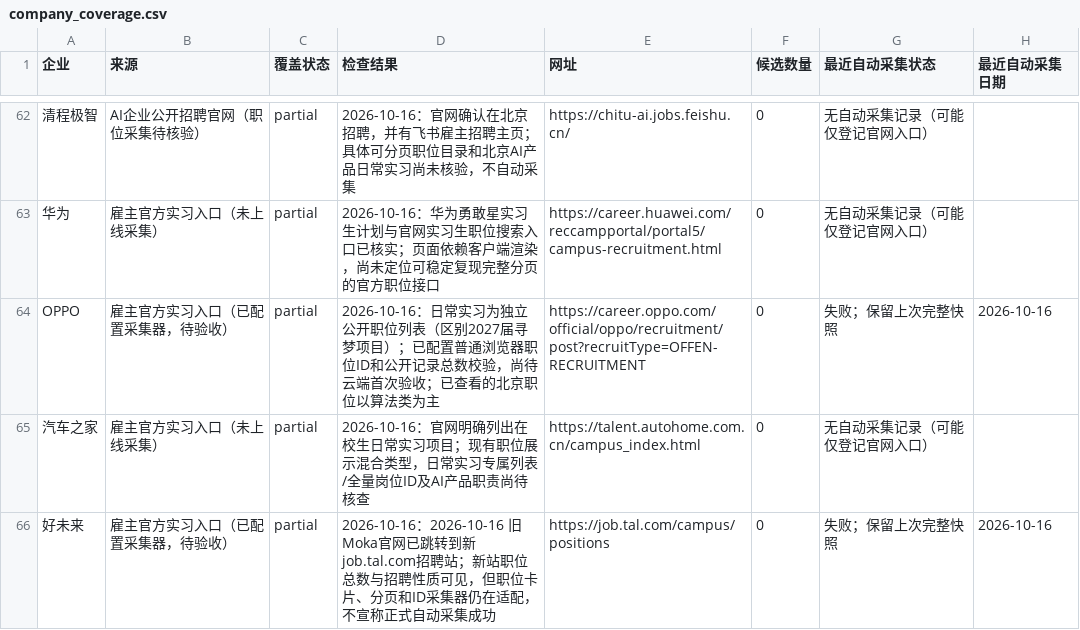
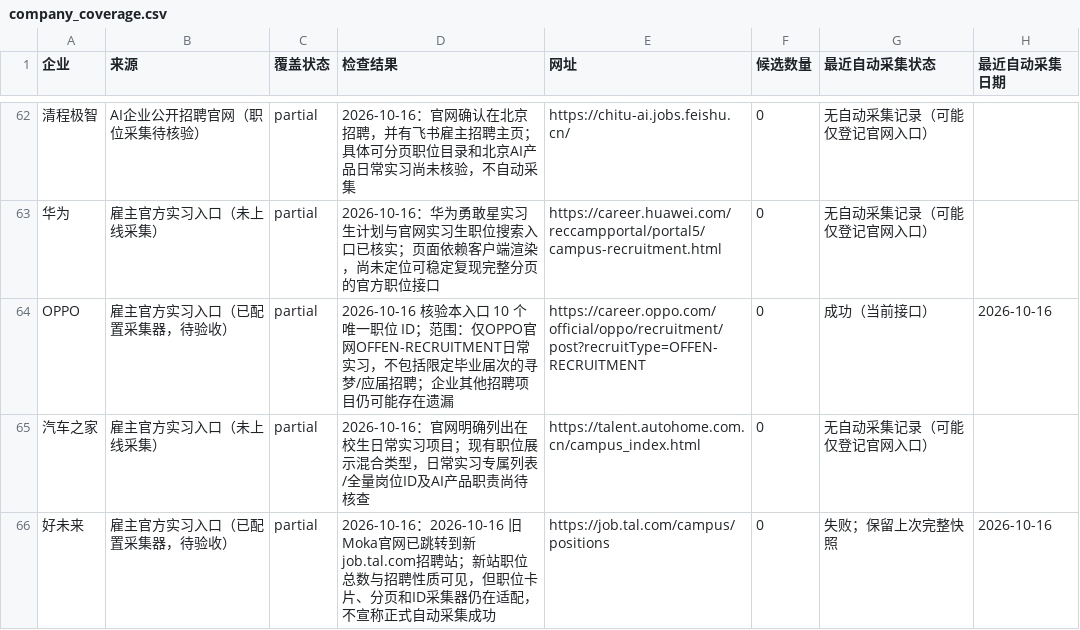
Before and after one commit to a853255726-liu/ai-product-intern-radar, a CSV file: company_coverage.csv, drawn as a sheet; only a part is shown, gaps mark what is left out; the diff names each change by its address in the sheet, - before the commit and + after, or states it on an @@ line.

```diff
--- a/company_coverage.csv
+++ b/company_coverage.csv
-D64 (检查结果): 2026-10-16：日常实习为独立公开职位列表（区别2027届寻梦项目）；已配置普通浏览器职位ID和公开记录总数校验，尚待云端首次验收；已查看的北京职位以算法类为主
+D64 (检查结果): 2026-10-16 核验本入口 10 个唯一职位 ID；范围：仅OPPO官网OFFEN-RECRUITMENT日常实习，不包括限定毕业届次的寻梦/应届招聘；企业其他招聘项目仍可能存在遗漏
-G64 (最近自动采集状态): 失败；保留上次完整快照
+G64 (最近自动采集状态): 成功（当前接口）
```
Also changed, not shown: 3 other files.
